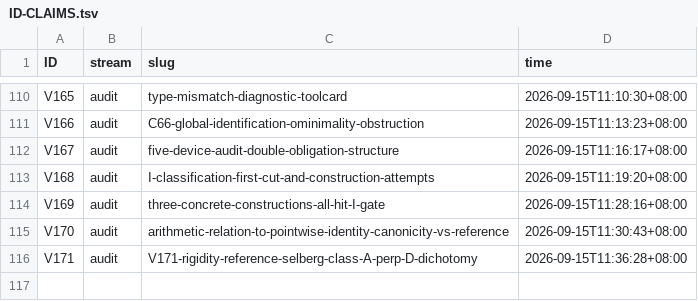
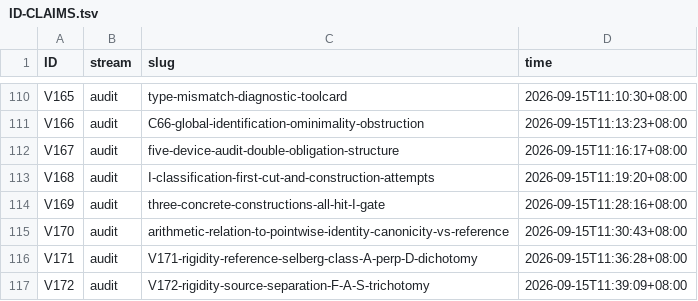
Before and after one commit to wxtanghui2023/dn-positivity, a TSV file: docs/ID-CLAIMS.tsv, drawn as a sheet; only a part is shown, gaps mark what is left out.

Commit message:
docs(V172)+V171勘误(T10)+CLOSED-ROUTES-MAP §F.5ah+MASTER: Rigidity Source Separation —— ①V171 (★) 被反例击穿：纯有限素数数据（a_1=1、乘性、a_{p^k}=1）⟹ a_n=1 ⟹ F=ζ，完全不用 Γ/Q/degree/conductor/Archimedean place ⟹ finite-place rigidity ⇏ Archimedean rigidity；但该反例死于 reference/identity smuggling 而非 A ⟹ (★) 仅在 Selberg 体系内成立，升为元定理不成立；②教训：不得把某框架的分类定理当作所有机制的分类定理；③D 拆为 D_1 对象唯一性/D_2 非平凡唯一性/D_3 谱唯一性，真 C6 要求三者；④F/A/S 三分（F=指纹=smuggling；A=Archimedean=C_analytic；S=真正新刚性=C6 突破口），目标改写 D_nontrivial ⟹ F∪A∪S；S 须自认证性；⑤⭐ A-leak 扩张（ℂ 上增长/全纯性/阶/垂直带条件均属 archimedean 层，因 |·| 即 archimedean 赋值）；⑥⭐ 局部灵活性论证（Euler 积对象由局部因子决定，结构公理只约束形状不约束值 ⟹ 结构性公理不可能是唯一性陈述 ⟹ uniqueness ⟹ F-leak ∨ 全局约束；唯一缺口=第三种全局约束）；⑦⭐ S 两条障碍（结构唯一算术对象本蕴谱 prime-like 非 zero-like；ζ 的 α_p≡1 阻塞 finite→archimedean 内生转移）；⑧V172 目标形式=禁止 F-leak/A-leak 后 P(M) 能否唯一确定 M

```diff
--- a/docs/ID-CLAIMS.tsv
+++ b/docs/ID-CLAIMS.tsv
@@ -116 +116,2 @@ V170	audit	arithmetic-relation-to-pointwise-identity-canonicity-vs-reference	202
 V171	audit	V171-rigidity-reference-selberg-class-A-perp-D-dichotomy	2026-09-15T11:36:28+08:00
+V172	audit	V172-rigidity-source-separation-F-A-S-trichotomy	2026-09-15T11:39:09+08:00
```
Also changed, not shown: 4 other files.
